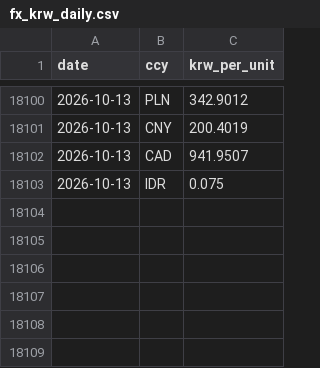
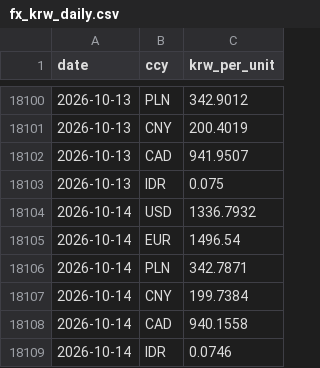
Before and after one commit to bnkim192/eia-harvester, a CSV file: fx_krw_daily.csv, drawn as a sheet; only a part is shown, gaps mark what is left out.

```diff
--- a/fx_krw_daily.csv
+++ b/fx_krw_daily.csv
@@ -18103 +18103,7 @@
 2026-10-13,IDR,0.075
+2026-10-14,USD,1336.7932
+2026-10-14,EUR,1496.54
+2026-10-14,PLN,342.7871
+2026-10-14,CNY,199.7384
+2026-10-14,CAD,940.1558
+2026-10-14,IDR,0.0746
```
Also changed, not shown: backtest_scorecard.csv, eia_rto_monthly.csv, 13 other files.
